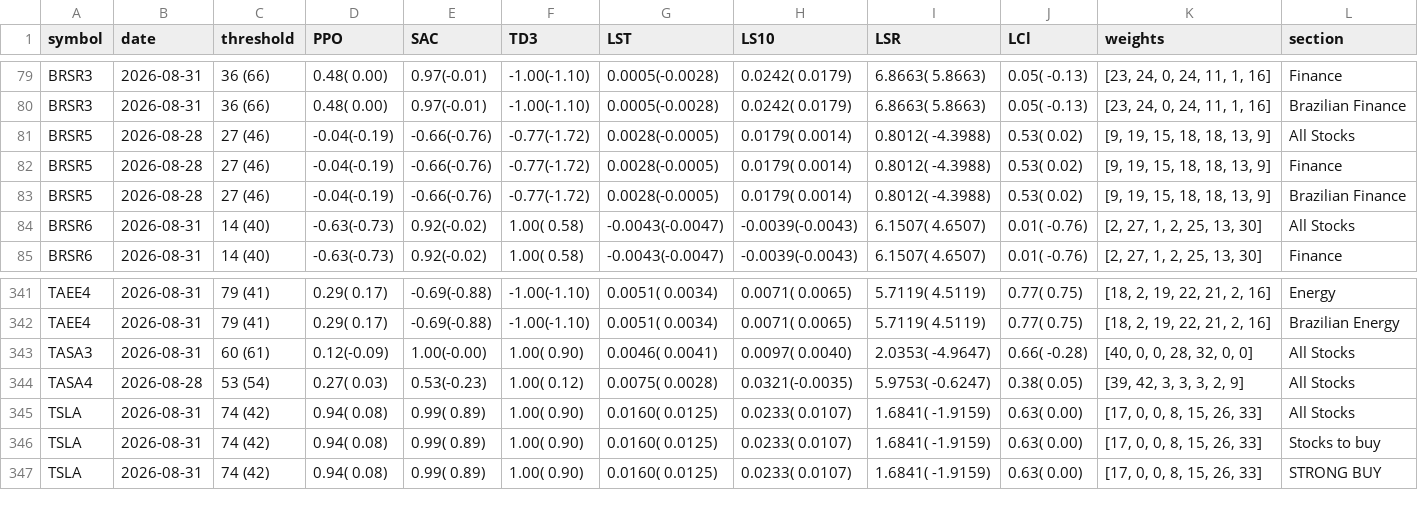
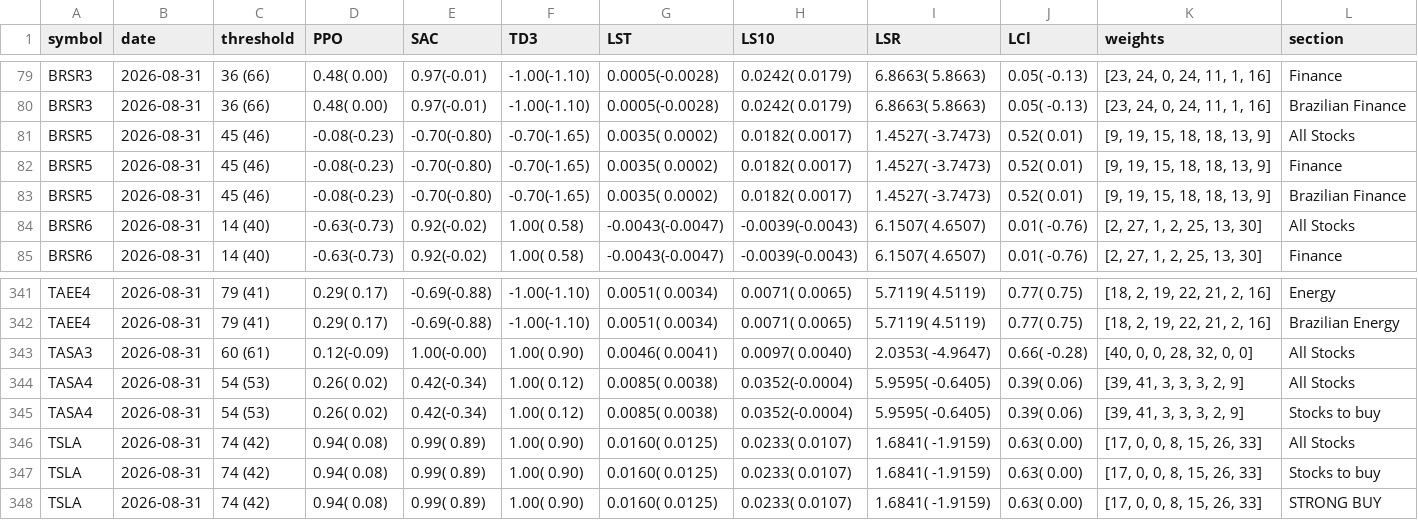
Before and after one commit to eSehnem/esehnem.github.io, a CSV file: summary_for_BUY.csv, drawn as a sheet; only a part is shown, gaps mark what is left out.

Commit message:
Update summary_for_BUY.csv (automation)

```diff
--- a/summary_for_BUY.csv
+++ b/summary_for_BUY.csv
@@ -80,5 +80,5 @@ BRSR3,2026-08-31,36 (66),0.48( 0.00),0.97(-0.01),-1.00(-1.10),0.0005(-0.0028),0.
 BRSR3,2026-08-31,36 (66),0.48( 0.00),0.97(-0.01),-1.00(-1.10),0.0005(-0.0028),0.0242( 0.0179),6.8663(  5.8663),0.05( -0.13),"[23, 24, 0, 24, 11, 1, 16]",Brazilian Finance
-BRSR5,2026-08-28,27 (46),-0.04(-0.19),-0.66(-0.76),-0.77(-1.72),0.0028(-0.0005),0.0179( 0.0014),0.8012( -4.3988),0.53(  0.02),"[9, 19, 15, 18, 18, 13, 9]",All Stocks
-BRSR5,2026-08-28,27 (46),-0.04(-0.19),-0.66(-0.76),-0.77(-1.72),0.0028(-0.0005),0.0179( 0.0014),0.8012( -4.3988),0.53(  0.02),"[9, 19, 15, 18, 18, 13, 9]",Finance
-BRSR5,2026-08-28,27 (46),-0.04(-0.19),-0.66(-0.76),-0.77(-1.72),0.0028(-0.0005),0.0179( 0.0014),0.8012( -4.3988),0.53(  0.02),"[9, 19, 15, 18, 18, 13, 9]",Brazilian Finance
+BRSR5,2026-08-31,45 (46),-0.08(-0.23),-0.70(-0.80),-0.70(-1.65),0.0035( 0.0002),0.0182( 0.0017),1.4527( -3.7473),0.52(  0.01),"[9, 19, 15, 18, 18, 13, 9]",All Stocks
+BRSR5,2026-08-31,45 (46),-0.08(-0.23),-0.70(-0.80),-0.70(-1.65),0.0035( 0.0002),0.0182( 0.0017),1.4527( -3.7473),0.52(  0.01),"[9, 19, 15, 18, 18, 13, 9]",Finance
+BRSR5,2026-08-31,45 (46),-0.08(-0.23),-0.70(-0.80),-0.70(-1.65),0.0035( 0.0002),0.0182( 0.0017),1.4527( -3.7473),0.52(  0.01),"[9, 19, 15, 18, 18, 13, 9]",Brazilian Finance
 BRSR6,2026-08-31,14 (40),-0.63(-0.73),0.92(-0.02),1.00( 0.58),-0.0043(-0.0047),-0.0039(-0.0043),6.1507(  4.6507),0.01( -0.76),"[2, 27, 1, 2, 25, 13, 30]",All Stocks
@@ -343,3 +343,4 @@ TAEE4,2026-08-31,79 (41),0.29( 0.17),-0.69(-0.88),-1.00(-1.10),0.0051( 0.0034),0
 TASA3,2026-08-31,60 (61),0.12(-0.09),1.00(-0.00),1.00( 0.90),0.0046( 0.0041),0.0097( 0.0040),2.0353( -4.9647),0.66( -0.28),"[40, 0, 0, 28, 32, 0, 0]",All Stocks
-TASA4,2026-08-28,53 (54),0.27( 0.03),0.53(-0.23),1.00( 0.12),0.0075( 0.0028),0.0321(-0.0035),5.9753( -0.6247),0.38(  0.05),"[39, 42, 3, 3, 3, 2, 9]",All Stocks
+TASA4,2026-08-31,54 (53),0.26( 0.02),0.42(-0.34),1.00( 0.12),0.0085( 0.0038),0.0352(-0.0004),5.9595( -0.6405),0.39(  0.06),"[39, 41, 3, 3, 3, 2, 9]",All Stocks
+TASA4,2026-08-31,54 (53),0.26( 0.02),0.42(-0.34),1.00( 0.12),0.0085( 0.0038),0.0352(-0.0004),5.9595( -0.6405),0.39(  0.06),"[39, 41, 3, 3, 3, 2, 9]",Stocks to buy
 TSLA,2026-08-31,74 (42),0.94( 0.08),0.99( 0.89),1.00( 0.90),0.0160( 0.0125),0.0233( 0.0107),1.6841( -1.9159),0.63(  0.00),"[17, 0, 0, 8, 15, 26, 33]",All Stocks
```
